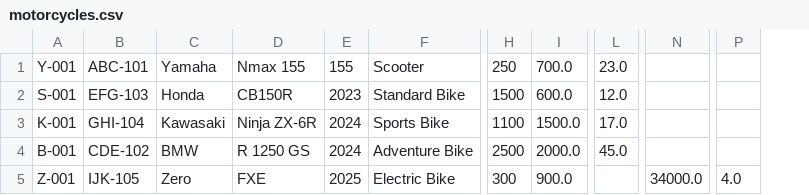
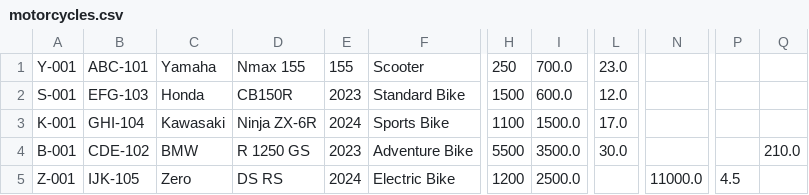
Before and after one commit to xeiacorky/TrimotoSystem, a CSV file: data/motorcycles.csv, drawn as a sheet; only a part is shown, gaps mark what is left out; removed rows and columns are numbered as before the commit, all else as after; the diff names each change by its address in the sheet, - before the commit and + after, or states it on an @@ line.

```diff
--- a/data/motorcycles.csv
+++ b/data/motorcycles.csv
-column N, row 5: 34000.0
+column N, row 5: 11000.0
-column P, row 5: 4.0
+column P, row 5: 4.5
+column Q, row 4: 210.0
-E4: 2024
+E4: 2023
-H4: 2500
+H4: 5500
-I4: 2000.0
+I4: 3500.0
-L4: 45.0
+L4: 30.0
-D5: FXE
+D5: DS RS
-E5: 2025
+E5: 2024
-H5: 300
+H5: 1200
-I5: 900.0
+I5: 2500.0
```
Also changed, not shown: data/inspections.csv, data/maintenance.csv, 2 other files.
